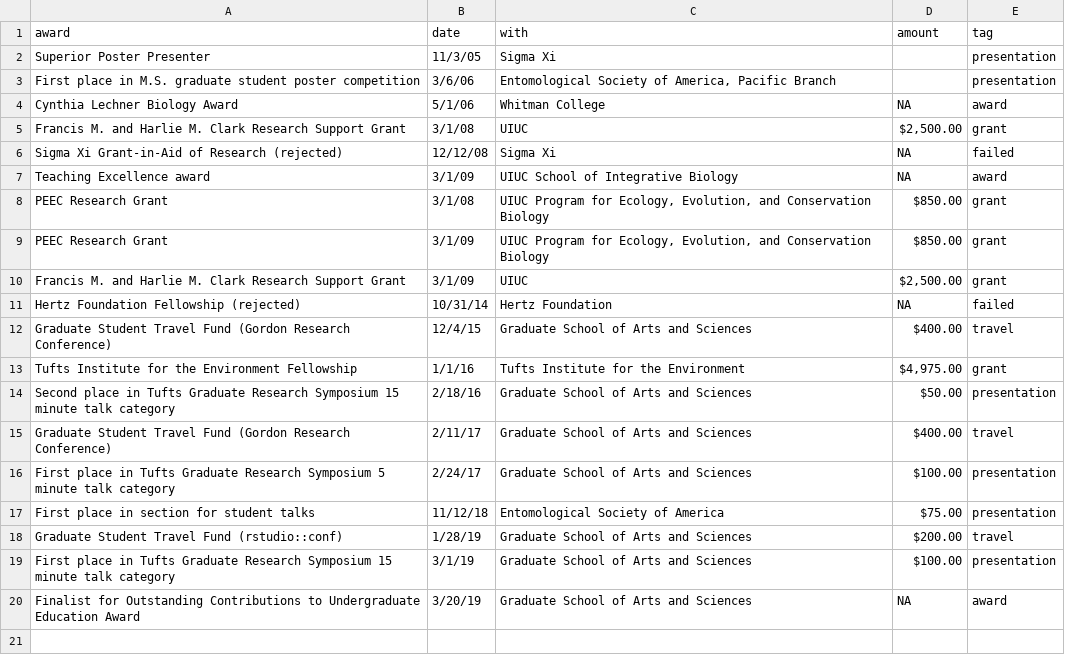
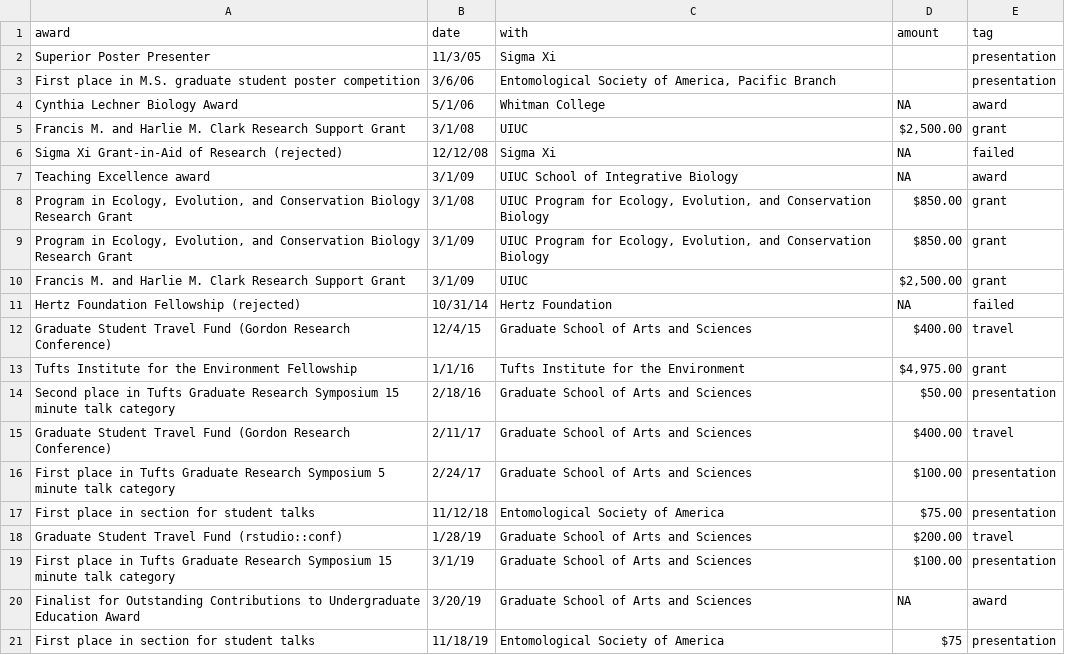
Before and after one commit to Aariq/curriculum-vitae, a CSV file: data/awards and grants.csv, drawn as a sheet.

Commit message:
separated grants and awards, added award for talk

```diff
--- a/data/awards and grants.csv
+++ b/data/awards and grants.csv
@@ -7,4 +7,4 @@ Sigma Xi Grant-in-Aid of Research (rejected),12/12/08,Sigma Xi,NA,failed
 Teaching Excellence award,3/1/09,UIUC School of Integrative Biology,NA,award
-PEEC Research Grant,3/1/08,"UIUC Program for Ecology, Evolution, and Conservation Biology",$850.00 ,grant
-PEEC Research Grant,3/1/09,"UIUC Program for Ecology, Evolution, and Conservation Biology",$850.00 ,grant
+"Program in Ecology, Evolution, and Conservation Biology Research Grant",3/1/08,"UIUC Program for Ecology, Evolution, and Conservation Biology",$850.00 ,grant
+"Program in Ecology, Evolution, and Conservation Biology Research Grant",3/1/09,"UIUC Program for Ecology, Evolution, and Conservation Biology",$850.00 ,grant
 Francis M. and Harlie M. Clark Research Support Grant,3/1/09,UIUC,"$2,500.00 ",grant
@@ -20 +20,2 @@ First place in Tufts Graduate Research Symposium 15 minute talk category,3/1/19,
 Finalist for Outstanding Contributions to Undergraduate Education Award,3/20/19,Graduate School of Arts and Sciences,NA,award
+First place in section for student talks,11/18/19,Entomological Society of America,$75 ,presentation
```
Also changed, not shown: data/presentations.csv, 2 other files.
